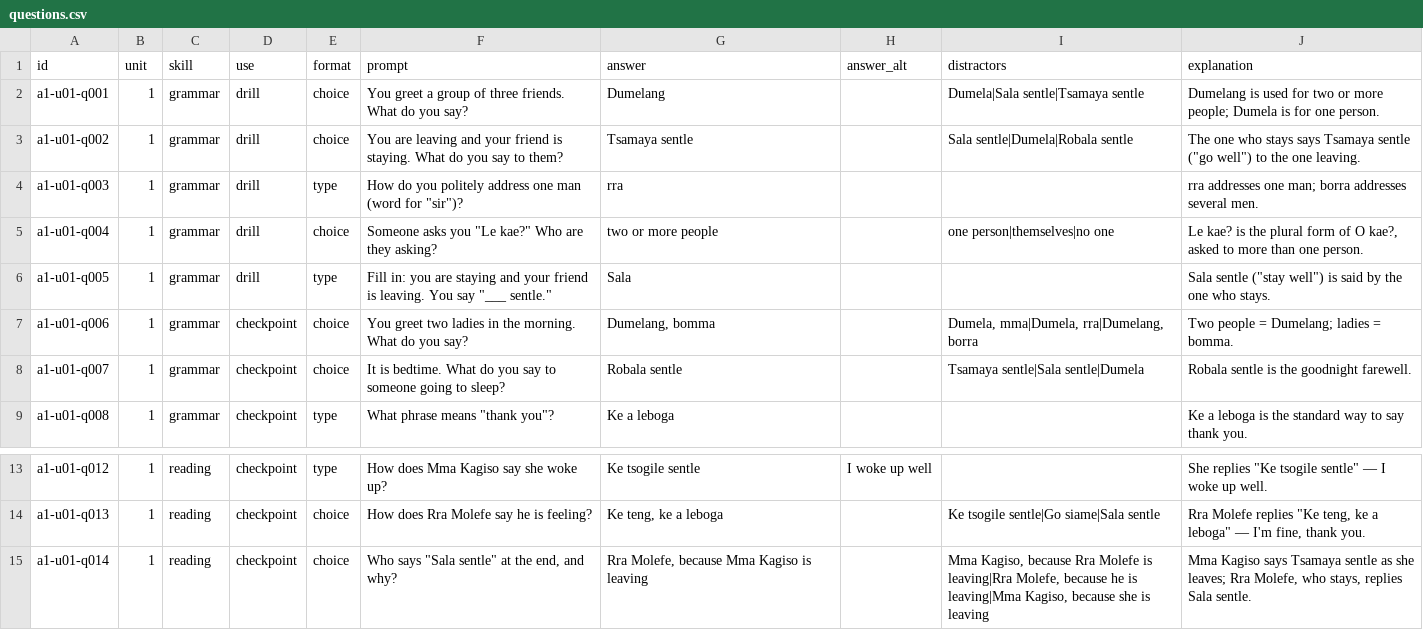
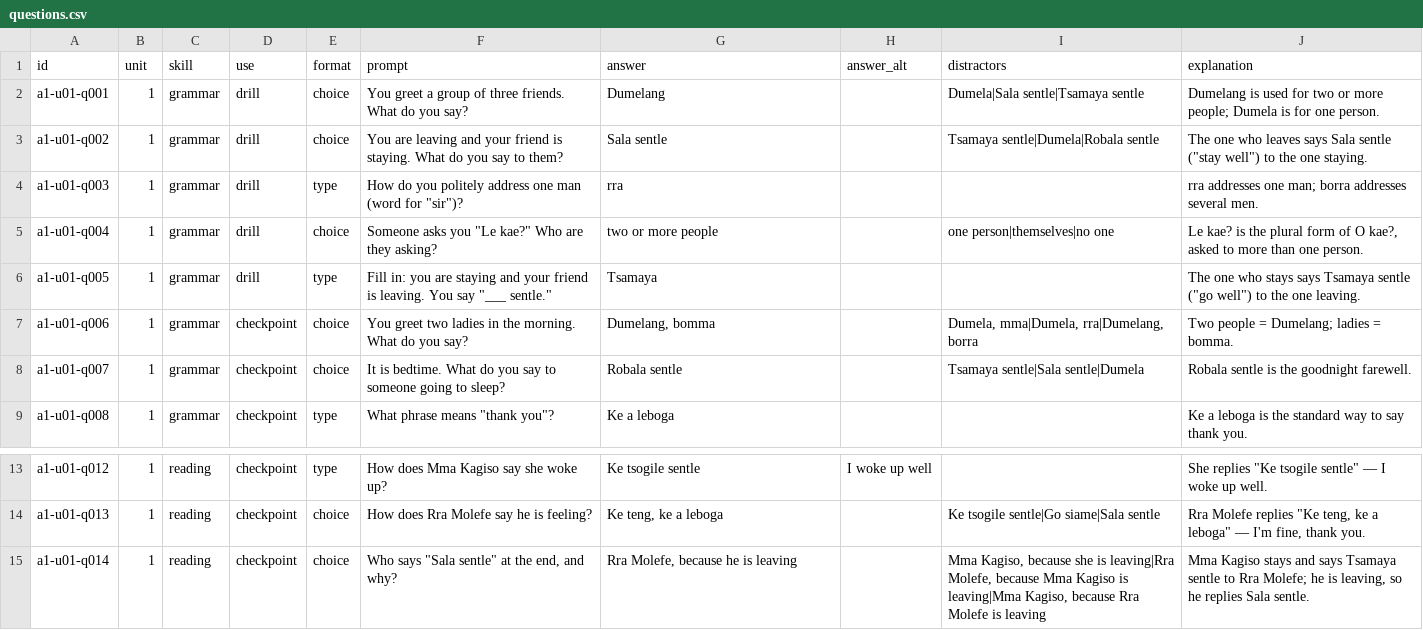
Before and after one commit to NubianPixel/kal-elearning, a CSV file: content/a1/questions.csv, drawn as a sheet; only a part is shown, gaps mark what is left out.

```diff
--- a/content/a1/questions.csv
+++ b/content/a1/questions.csv
@@ -2,6 +2,6 @@ id,unit,skill,use,format,prompt,answer,answer_alt,distractors,explanation
 a1-u01-q001,1,grammar,drill,choice,You greet a group of three friends. What do you say?,Dumelang,,Dumela|Sala sentle|Tsamaya sentle,Dumelang is used for two or more people; Dumela is for one person.
-a1-u01-q002,1,grammar,drill,choice,You are leaving and your friend is staying. What do you say to them?,Tsamaya sentle,,Sala sentle|Dumela|Robala sentle,"The one who stays says Tsamaya sentle (""go well"") to the one leaving."
+a1-u01-q002,1,grammar,drill,choice,You are leaving and your friend is staying. What do you say to them?,Sala sentle,,Tsamaya sentle|Dumela|Robala sentle,"The one who leaves says Sala sentle (""stay well"") to the one staying."
 a1-u01-q003,1,grammar,drill,type,"How do you politely address one man (word for ""sir"")?",rra,,,rra addresses one man; borra addresses several men.
 a1-u01-q004,1,grammar,drill,choice,"Someone asks you ""Le kae?"" Who are they asking?",two or more people,,one person|themselves|no one,"Le kae? is the plural form of O kae?, asked to more than one person."
-a1-u01-q005,1,grammar,drill,type,"Fill in: you are staying and your friend is leaving. You say ""___ sentle.""",Sala,,,"Sala sentle (""stay well"") is said by the one who stays."
+a1-u01-q005,1,grammar,drill,type,"Fill in: you are staying and your friend is leaving. You say ""___ sentle.""",Tsamaya,,,"The one who stays says Tsamaya sentle (""go well"") to the one leaving."
 a1-u01-q006,1,grammar,checkpoint,choice,You greet two ladies in the morning. What do you say?,"Dumelang, bomma",,"Dumela, mma|Dumela, rra|Dumelang, borra",Two people = Dumelang; ladies = bomma.
@@ -14,2 +14,2 @@ a1-u01-q012,1,reading,checkpoint,type,How does Mma Kagiso say she woke up?,Ke ts
 a1-u01-q013,1,reading,checkpoint,choice,How does Rra Molefe say he is feeling?,"Ke teng, ke a leboga",,Ke tsogile sentle|Go siame|Sala sentle,"Rra Molefe replies ""Ke teng, ke a leboga"" — I'm fine, thank you."
-a1-u01-q014,1,reading,checkpoint,choice,"Who says ""Sala sentle"" at the end, and why?","Rra Molefe, because Mma Kagiso is leaving",,"Mma Kagiso, because Rra Molefe is leaving|Rra Molefe, because he is leaving|Mma Kagiso, because she is leaving","Mma Kagiso says Tsamaya sentle as she leaves; Rra Molefe, who stays, replies Sala sentle."
+a1-u01-q014,1,reading,checkpoint,choice,"Who says ""Sala sentle"" at the end, and why?","Rra Molefe, because he is leaving",,"Mma Kagiso, because she is leaving|Rra Molefe, because Mma Kagiso is leaving|Mma Kagiso, because Rra Molefe is leaving","Mma Kagiso stays and says Tsamaya sentle to Rra Molefe; he is leaving, so he replies Sala sentle."
```
Also changed, not shown: 2 other files.
